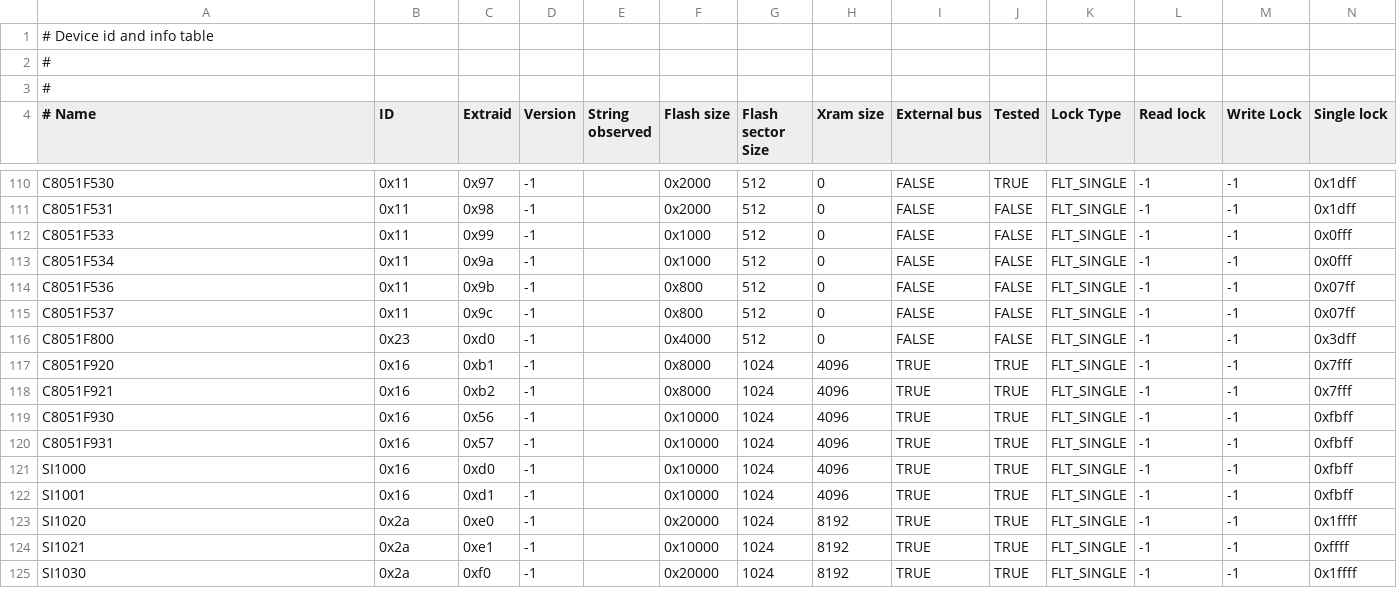
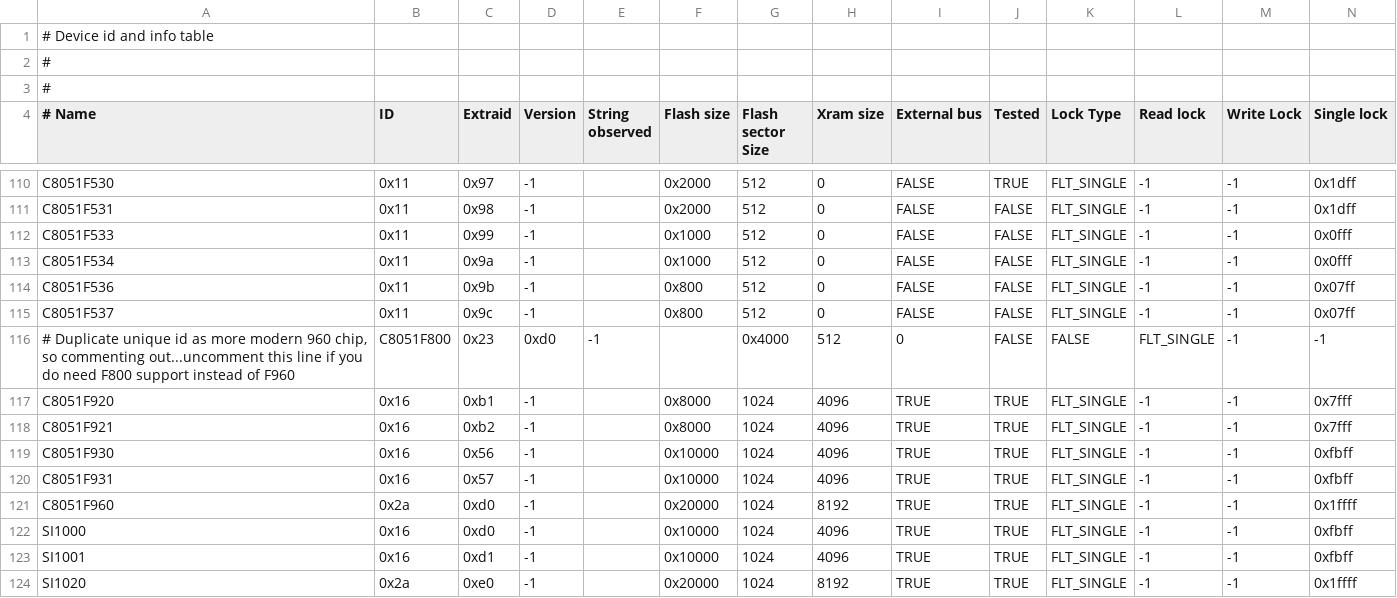
Before and after one commit to paragonRobotics/ec2-new, a CSV file: src/ec2drv/device_table.csv, drawn as a sheet; only a part is shown, gaps mark what is left out; the shorter side is filled out with more unchanged rows; removed rows and columns are numbered as before the commit, all else as after; rows hold the shown columns only; the diff names each change by its address in the sheet, - before the commit and + after, or states it on an @@ line.

Commit message:
Add support for F960 chip

```diff
--- a/src/ec2drv/device_table.csv
+++ b/src/ec2drv/device_table.csv
-row 116: C8051F800 | 0x23 | 0xd0 | -1 |  | 0x4000 | 512 | 0 | FALSE | FALSE | FLT_SINGLE | -1 | -1 | 0x3dff
+row 116: # Duplicate unique id as more modern 960 chip, so commenting out...uncomment this line if you do need F800 support instead of F960 | C8051F800 | 0x23 | 0xd0 | -1 |  | 0x4000 | 512 | 0 | FALSE | FALSE | FLT_SINGLE | -1 | -1
+row 121: C8051F960 | 0x2a | 0xd0 | -1 |  | 0x20000 | 1024 | 8192 | TRUE | TRUE | FLT_SINGLE | -1 | -1 | 0x1ffff
```
Also changed, not shown: 2 other files.
